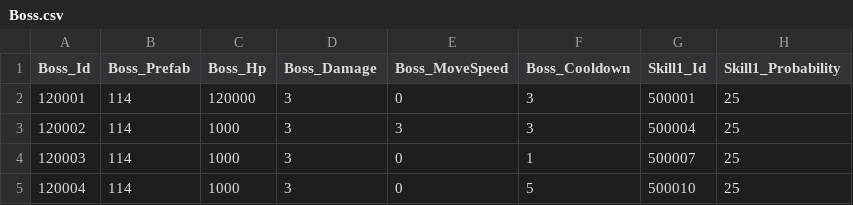
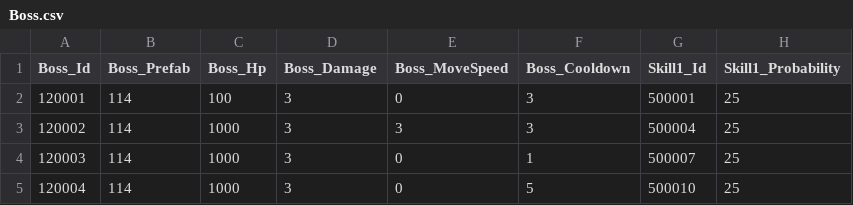
Before and after one commit to qkrkwl6666/TangTangHuru, a CSV file: Assets/08.DataTable/Boss.csv, drawn as a sheet; only a part is shown; the diff names each change by its address in the sheet, - before the commit and + after, or states it on an @@ line.

```diff
--- a/Assets/08.DataTable/Boss.csv
+++ b/Assets/08.DataTable/Boss.csv
-C2 (Boss_Hp): 120000
+C2 (Boss_Hp): 100
```
Also changed, not shown: 25 other files.
